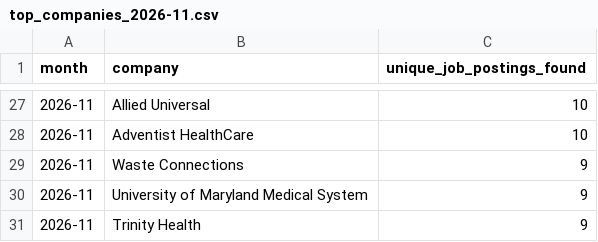
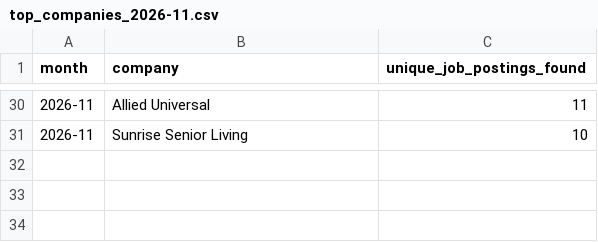
Before and after one commit to themeganerddddddd/MoCo-Hiring-Monitor, a CSV file: outputs/top_companies_2026-11.csv, drawn as a sheet; only a part is shown, gaps mark what is left out; the diff covers the shown part only.

```diff
--- a/outputs/top_companies_2026-11.csv
+++ b/outputs/top_companies_2026-11.csv
@@ -27,5 +30,2 @@ month,company,unique_job_postings_found
-2026-11,Allied Universal,10
-2026-11,Adventist HealthCare,10
-2026-11,Waste Connections,9
-2026-11,University of Maryland Medical System,9
-2026-11,Trinity Health,9
+2026-11,Allied Universal,11
+2026-11,Sunrise Senior Living,10
```
Also changed, not shown: 9 added rows, 6 removed rows and 7 edited cells elsewhere in this file, 13 other files.
